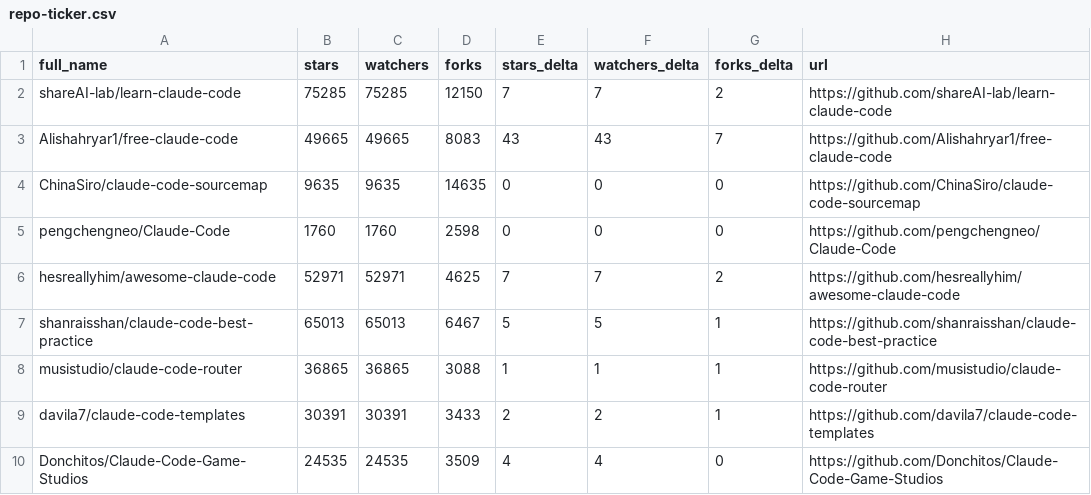
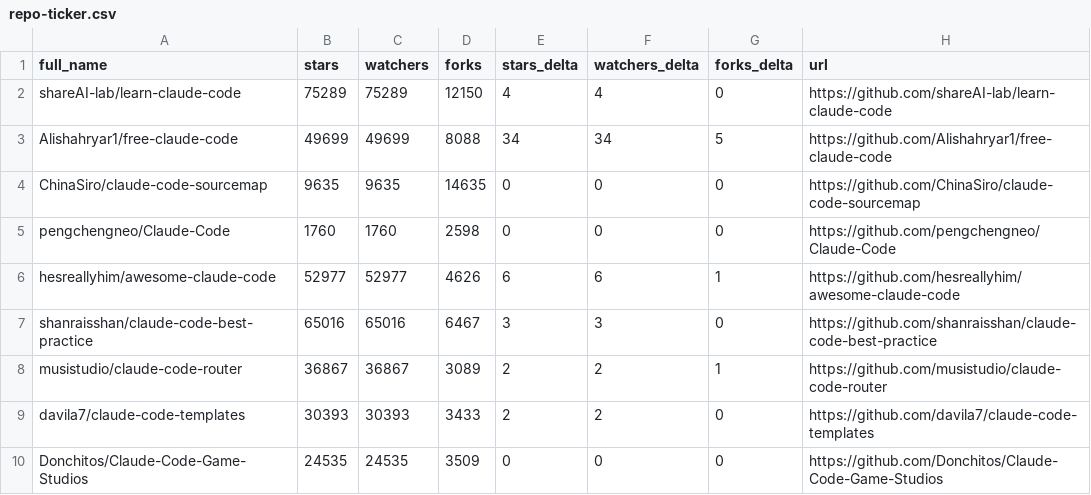
Before and after one commit to CrazyForks/awesome-claude-code, a CSV file: data/repo-ticker.csv, drawn as a sheet; only a part is shown; the diff covers the shown part only.

```diff
--- a/data/repo-ticker.csv
+++ b/data/repo-ticker.csv
@@ -1,10 +1,10 @@
 full_name,stars,watchers,forks,stars_delta,watchers_delta,forks_delta,url
-shareAI-lab/learn-claude-code,75285,75285,12150,7,7,2,https://github.com/shareAI-lab/learn-claude-code
-Alishahryar1/free-claude-code,49665,49665,8083,43,43,7,https://github.com/Alishahryar1/free-claude-code
+shareAI-lab/learn-claude-code,75289,75289,12150,4,4,0,https://github.com/shareAI-lab/learn-claude-code
+Alishahryar1/free-claude-code,49699,49699,8088,34,34,5,https://github.com/Alishahryar1/free-claude-code
 ChinaSiro/claude-code-sourcemap,9635,9635,14635,0,0,0,https://github.com/ChinaSiro/claude-code-sourcemap
 pengchengneo/Claude-Code,1760,1760,2598,0,0,0,https://github.com/pengchengneo/Claude-Code
-hesreallyhim/awesome-claude-code,52971,52971,4625,7,7,2,https://github.com/hesreallyhim/awesome-claude-code
-shanraisshan/claude-code-best-practice,65013,65013,6467,5,5,1,https://github.com/shanraisshan/claude-code-best-practice
-musistudio/claude-code-router,36865,36865,3088,1,1,1,https://github.com/musistudio/claude-code-router
-davila7/claude-code-templates,30391,30391,3433,2,2,1,https://github.com/davila7/claude-code-templates
-Donchitos/Claude-Code-Game-Studios,24535,24535,3509,4,4,0,https://github.com/Donchitos/Claude-Code-Game-Studios
+hesreallyhim/awesome-claude-code,52977,52977,4626,6,6,1,https://github.com/hesreallyhim/awesome-claude-code
+shanraisshan/claude-code-best-practice,65016,65016,6467,3,3,0,https://github.com/shanraisshan/claude-code-best-practice
+musistudio/claude-code-router,36867,36867,3089,2,2,1,https://github.com/musistudio/claude-code-router
+davila7/claude-code-templates,30393,30393,3433,2,2,0,https://github.com/davila7/claude-code-templates
+Donchitos/Claude-Code-Game-Studios,24535,24535,3509,0,0,0,https://github.com/Donchitos/Claude-Code-Game-Studios
```
Also changed, not shown: 3 added rows, 3 removed rows and 100 edited cells elsewhere in this file, 4 other files.
